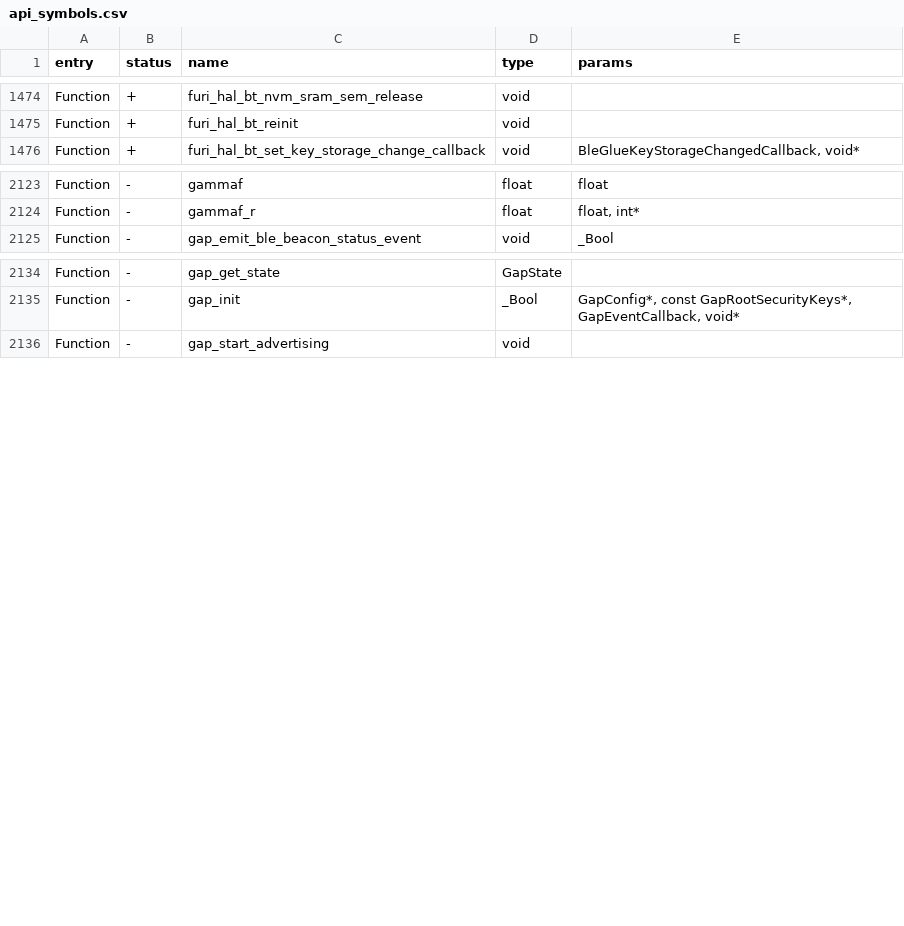
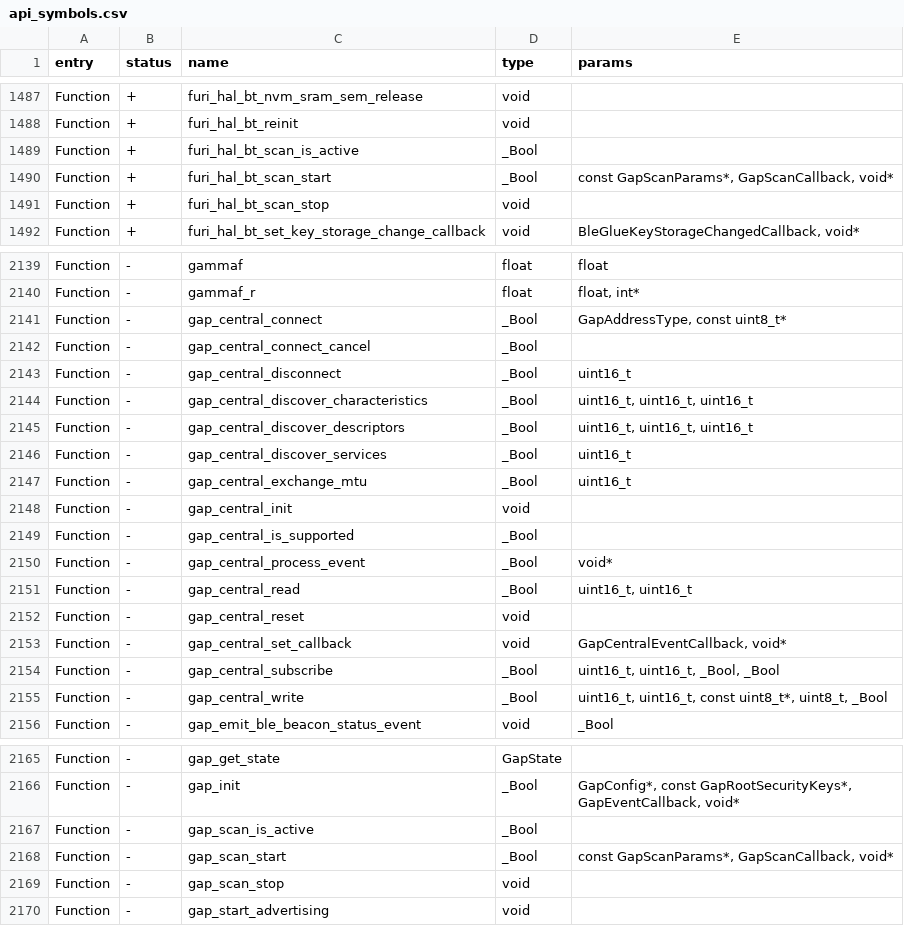
Before and after one commit to RiffRaff4469/unleashed-firmware, a CSV file: targets/f7/api_symbols.csv, drawn as a sheet; only a part is shown, gaps mark what is left out; the diff covers the shown part only; the diff names each change by its address in the sheet, - before the commit and + after, or states it on an @@ line.

```diff
--- a/targets/f7/api_symbols.csv
+++ b/targets/f7/api_symbols.csv
+row 1489: Function | + | furi_hal_bt_scan_is_active | _Bool
+row 1490: Function | + | furi_hal_bt_scan_start | _Bool | const GapScanParams*, GapScanCallback, void*
+row 1491: Function | + | furi_hal_bt_scan_stop | void
+row 2141: Function | - | gap_central_connect | _Bool | GapAddressType, const uint8_t*
+row 2142: Function | - | gap_central_connect_cancel | _Bool
+row 2143: Function | - | gap_central_disconnect | _Bool | uint16_t
+row 2144: Function | - | gap_central_discover_characteristics | _Bool | uint16_t, uint16_t, uint16_t
+row 2145: Function | - | gap_central_discover_descriptors | _Bool | uint16_t, uint16_t, uint16_t
+row 2146: Function | - | gap_central_discover_services | _Bool | uint16_t
+row 2147: Function | - | gap_central_exchange_mtu | _Bool | uint16_t
+row 2148: Function | - | gap_central_init | void
+row 2149: Function | - | gap_central_is_supported | _Bool
+row 2150: Function | - | gap_central_process_event | _Bool | void*
+row 2151: Function | - | gap_central_read | _Bool | uint16_t, uint16_t
+row 2152: Function | - | gap_central_reset | void
+row 2153: Function | - | gap_central_set_callback | void | GapCentralEventCallback, void*
+row 2154: Function | - | gap_central_subscribe | _Bool | uint16_t, uint16_t, _Bool, _Bool
+row 2155: Function | - | gap_central_write | _Bool | uint16_t, uint16_t, const uint8_t*, uint8_t, _Bool
+row 2167: Function | - | gap_scan_is_active | _Bool
+row 2168: Function | - | gap_scan_start | _Bool | const GapScanParams*, GapScanCallback, void*
+row 2169: Function | - | gap_scan_stop | void
```
Also changed, not shown: 13 added rows elsewhere in this file, 6 other files.
